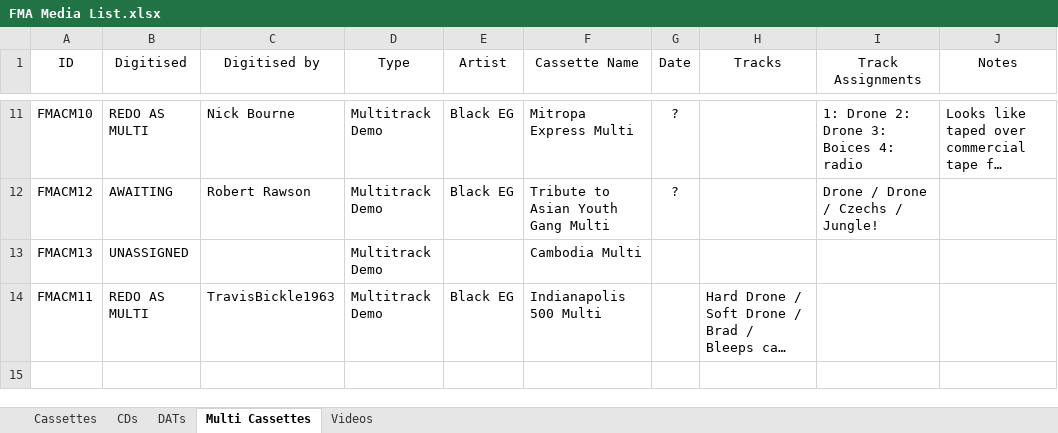
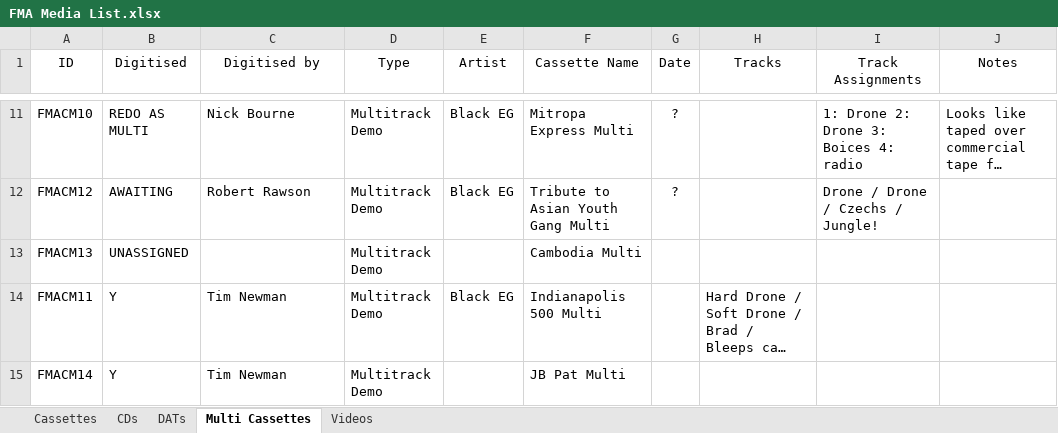
Before and after one commit to xpollen8/jazzbutcher.com, an Excel workbook: v2/public/data/FMA Media List.xlsx, sheet Multi Cassettes, drawn as a sheet; only a part is shown, gaps mark what is left out; long unchanged cells end in …; values as stored, in another font and other column widths than the file's, no borders; the diff names each change by its address in the sheet, - before the commit and + after, or states it on an @@ line.

Commit message:
dw: new tape added

```diff
--- a/v2/public/data/FMA Media List.xlsx (sheet Multi Cassettes)
+++ b/v2/public/data/FMA Media List.xlsx (sheet Multi Cassettes)
-B14 (Digitised): REDO AS MULTI
+B14 (Digitised): Y
-C14 (Digitised by): TravisBickle1963
+C14 (Digitised by): Tim Newman
+row 15: FMACM14 | Y | Tim Newman | Multitrack Demo |  | JB Pat Multi
```
